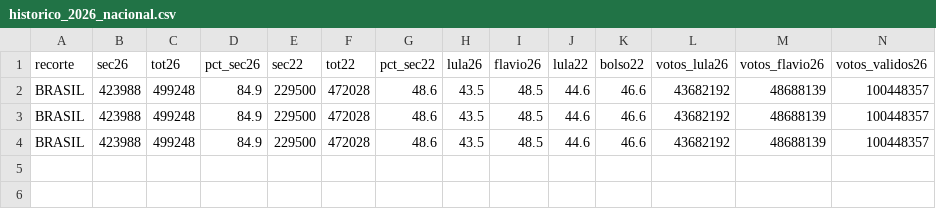
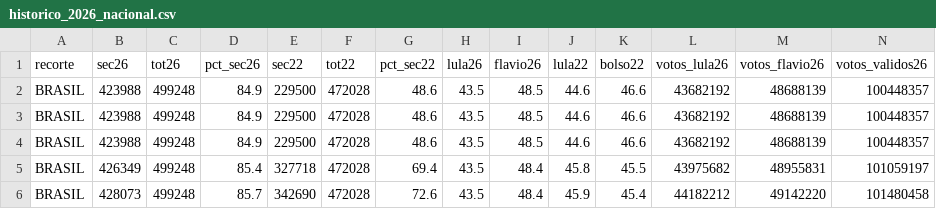
Before and after one commit to fgfarma1-art/FG-NEGOCIOS, a CSV file: apuracao_norte_2022/historico_2026_nacional.csv, drawn as a sheet; only a part is shown; rows hold the shown columns only; the diff names each change by its address in the sheet, - before the commit and + after, or states it on an @@ line.

```diff
--- a/apuracao_norte_2022/historico_2026_nacional.csv
+++ b/apuracao_norte_2022/historico_2026_nacional.csv
+row 5: BRASIL | 426349 | 499248 | 85.4 | 327718 | 472028 | 69.4 | 43.5 | 48.4 | 45.8 | 45.5 | 43975682 | 48955831 | 101059197
+row 6: BRASIL | 428073 | 499248 | 85.7 | 342690 | 472028 | 72.6 | 43.5 | 48.4 | 45.9 | 45.4 | 44182212 | 49142220 | 101480458
```
Also changed, not shown: apuracao_norte_2022/historico_2026_nordeste.csv, apuracao_norte_2022/historico_2026_norte.csv, 6 other files.
